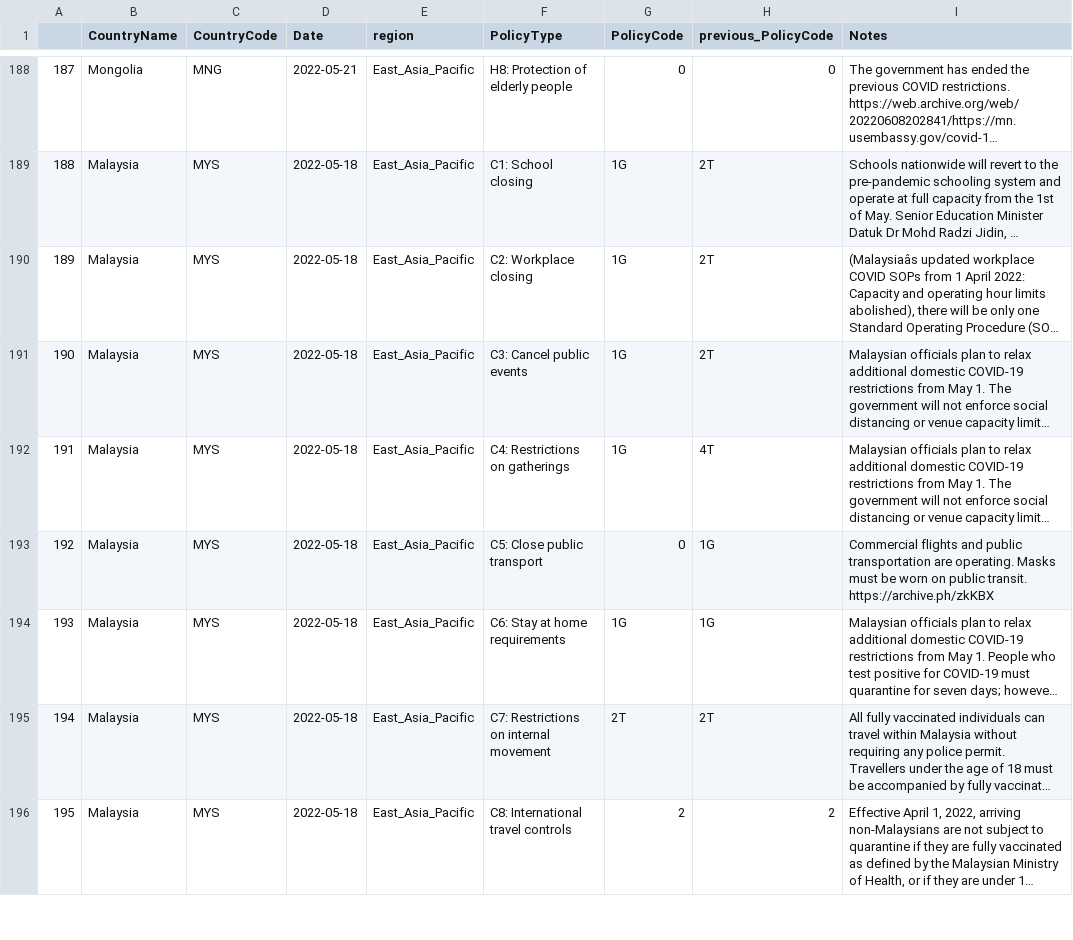
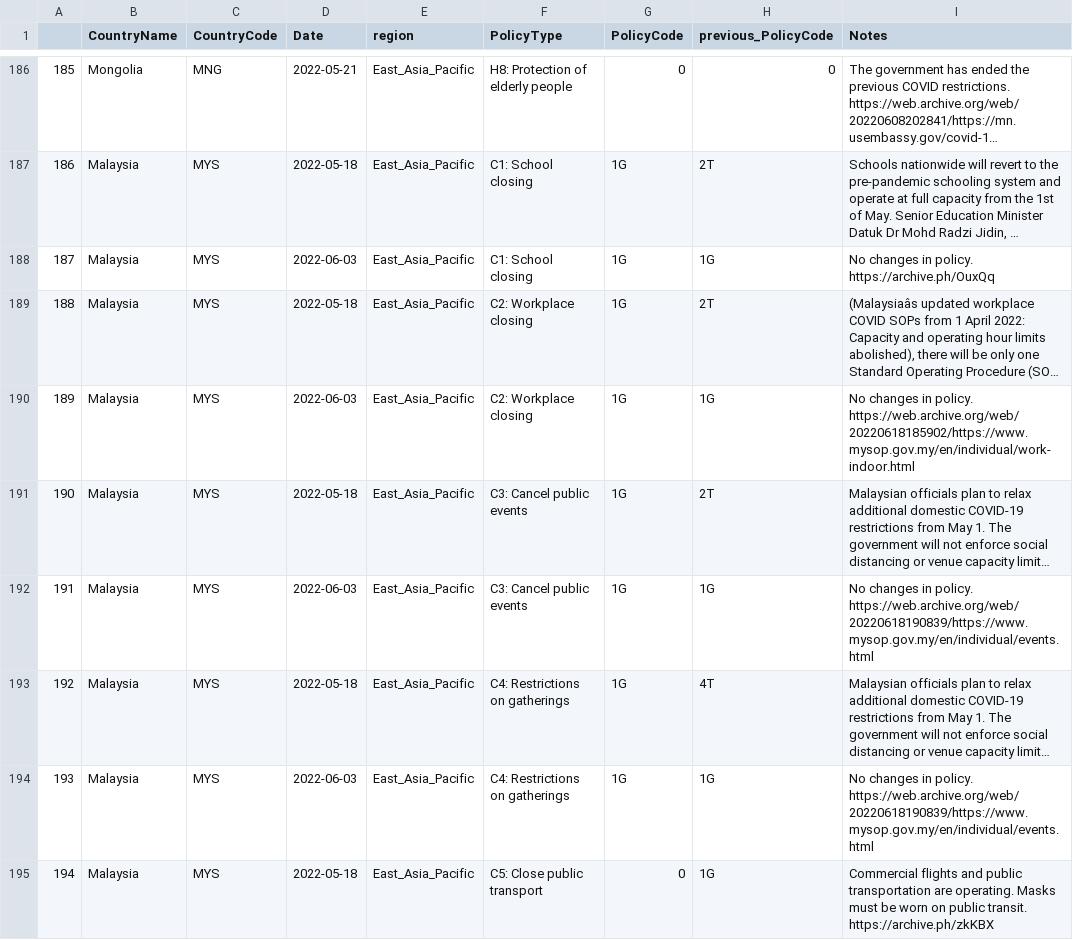
Before and after one commit to tatlowhelen/covid-policy-scratchpad, a CSV file: regional_changes/latest_East_Asia_Pacific.csv, drawn as a sheet; only a part is shown, gaps mark what is left out; the shorter side is filled out with more unchanged rows; long unchanged cells end in …; the diff covers the shown part only; the diff names each change by its address in the sheet, - before the commit and + after, or states it on an @@ line.

```diff
--- a/regional_changes/latest_East_Asia_Pacific.csv
+++ b/regional_changes/latest_East_Asia_Pacific.csv
@@ column A renumbered from row 16 down @@
+row 188: 187 | Malaysia | MYS | 2022-06-03 | East_Asia_Pacific | C1: School closing | 1G | 1G | No changes in policy. https://archive.ph/OuxQq
+row 190: 189 | Malaysia | MYS | 2022-06-03 | East_Asia_Pacific | C2: Workplace closing | 1G | 1G | No changes in policy. https://web.archive.org/web/20220618185902/https://www.mysop.gov.my/en/individual/work-indoor.html
+row 192: 191 | Malaysia | MYS | 2022-06-03 | East_Asia_Pacific | C3: Cancel public events | 1G | 1G | No changes in policy. https://web.archive.org/web/20220618190839/https://www.mysop.gov.my/en/individual/events.html
+row 194: 193 | Malaysia | MYS | 2022-06-03 | East_Asia_Pacific | C4: Restrictions on gatherings | 1G | 1G | No changes in policy. https://web.archive.org/web/20220618190839/https://www.mysop.gov.my/en/individual/events.html
```
Also changed, not shown: 12 added rows and 2 removed rows elsewhere in this file, regional_changes/latest_North_America.csv, 12 other files.
